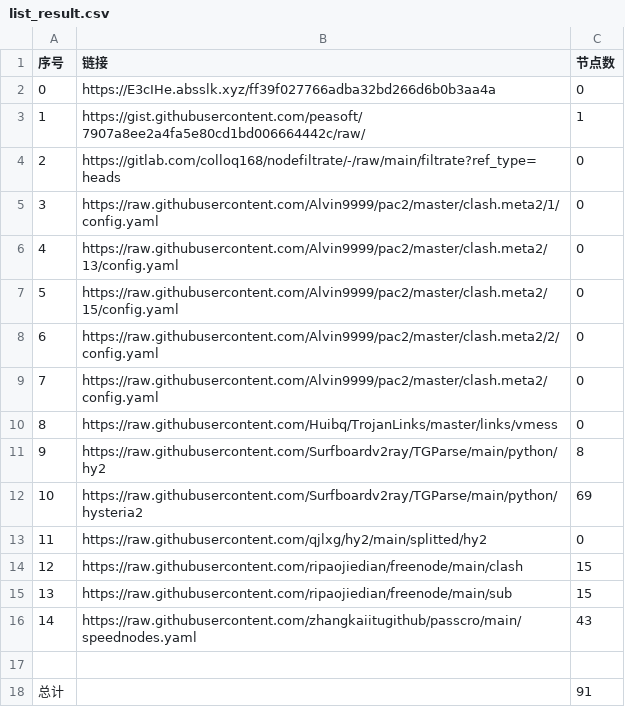
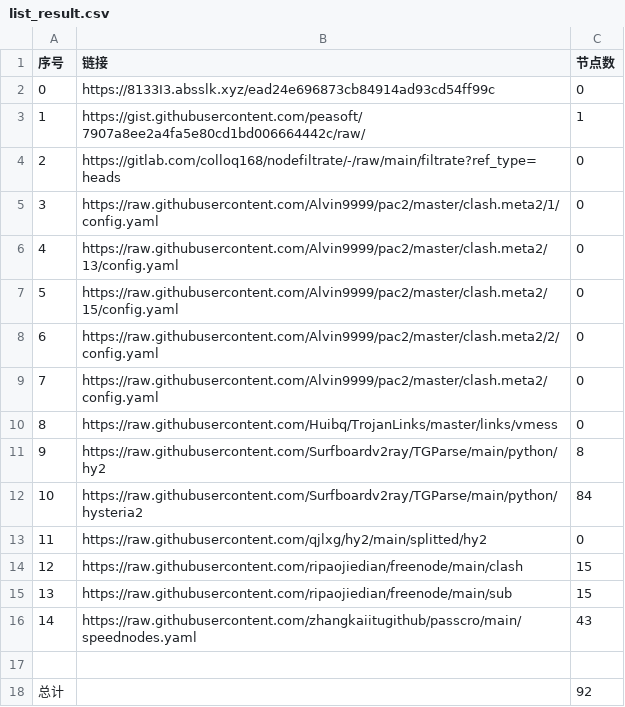
Before and after one commit to BiliRumble/NoMoreRules, a CSV file: list_result.csv, drawn as a sheet.

```diff
--- a/list_result.csv
+++ b/list_result.csv
@@ -1,3 +1,3 @@
 序号,链接,节点数
-0,https://E3cIHe.absslk.xyz/ff39f027766adba32bd266d6b0b3aa4a,0
+0,https://8133I3.absslk.xyz/ead24e696873cb84914ad93cd54ff99c,0
 1,https://gist.githubusercontent.com/peasoft/7907a8ee2a4fa5e80cd1bd006664442c/raw/,1
@@ -11,3 +11,3 @@
 9,https://raw.githubusercontent.com/Surfboardv2ray/TGParse/main/python/hy2,8
-10,https://raw.githubusercontent.com/Surfboardv2ray/TGParse/main/python/hysteria2,69
+10,https://raw.githubusercontent.com/Surfboardv2ray/TGParse/main/python/hysteria2,84
 11,https://raw.githubusercontent.com/qjlxg/hy2/main/splitted/hy2,0
@@ -17,2 +17,2 @@
 
-总计,,91
+总计,,92
```
Also changed, not shown: 5 other files.
